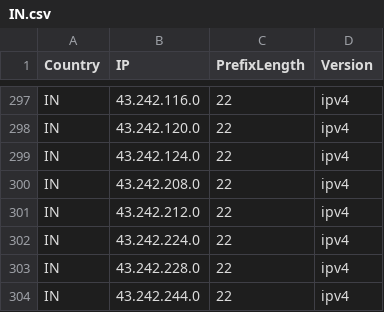
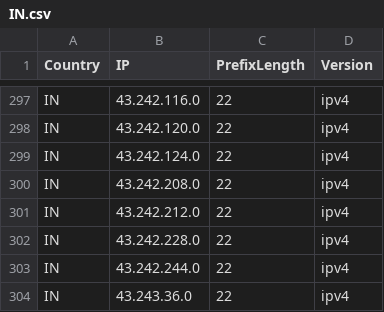
Before and after one commit to Palasito/Official-IANA-IP-blocks, a CSV file: CSV/IPV4/IN.csv, drawn as a sheet; only a part is shown, gaps mark what is left out; the shorter side is filled out with more unchanged rows; the diff names each change by its address in the sheet, - before the commit and + after, or states it on an @@ line.

Commit message:
updating sources and list

```diff
--- a/CSV/IPV4/IN.csv
+++ b/CSV/IPV4/IN.csv
-row 302: IN | 43.242.224.0 | 22 | ipv4
```
Also changed, not shown: 16 other files.
